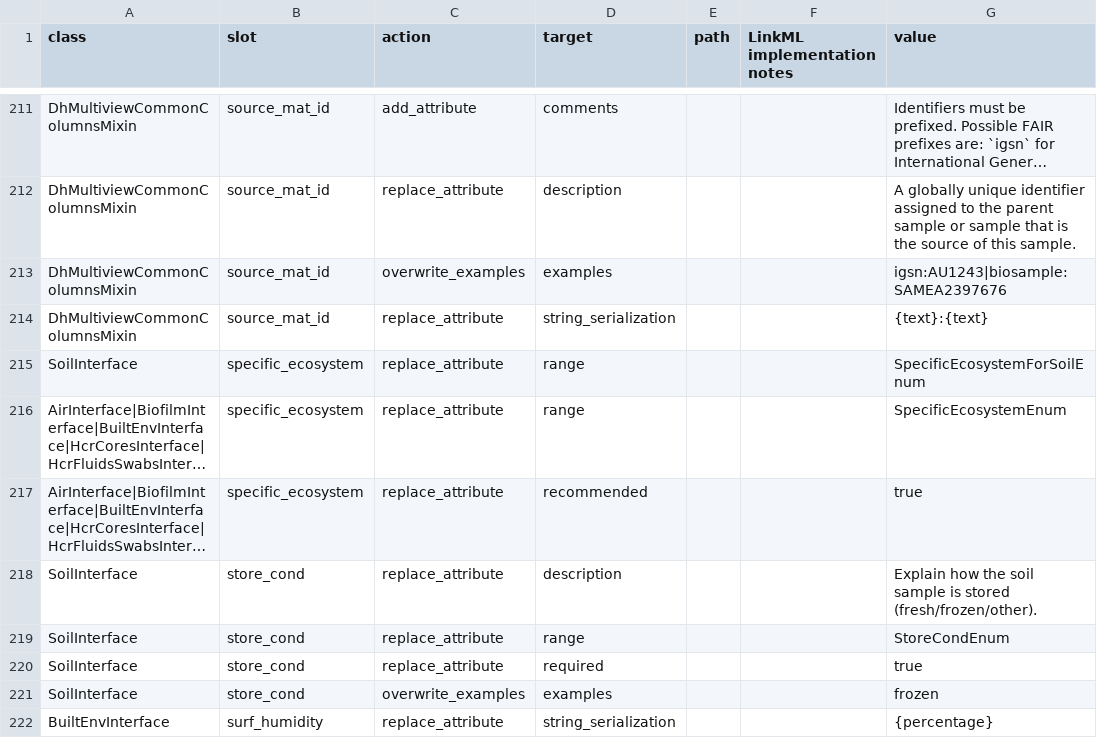
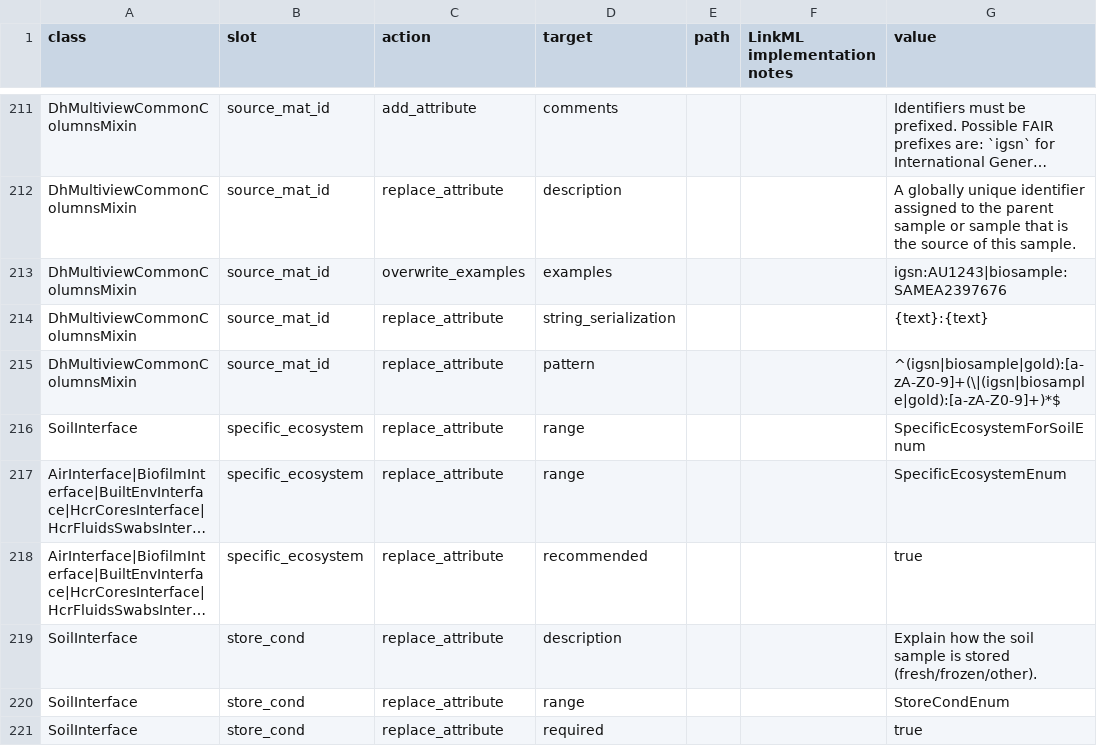
Before and after one commit to vladistan/submission-schema, a TSV file: sheets_and_friends/tsv_in/modifications_long.tsv, drawn as a sheet; only a part is shown, gaps mark what is left out; the shorter side is filled out with more unchanged rows; long unchanged cells end in ….

Commit message:
add regex

```diff
--- a/sheets_and_friends/tsv_in/modifications_long.tsv
+++ b/sheets_and_friends/tsv_in/modifications_long.tsv
@@ -214,2 +214,3 @@ DhMultiviewCommonColumnsMixin	source_mat_id	overwrite_examples	examples			igsn:A
 DhMultiviewCommonColumnsMixin	source_mat_id	replace_attribute	string_serialization			{text}:{text}
+DhMultiviewCommonColumnsMixin	source_mat_id	replace_attribute	pattern			^(igsn|biosample|gold):[a-zA-Z0-9]+(\|(igsn|biosample|gold):[a-zA-Z0-9]+)*$
 SoilInterface	specific_ecosystem	replace_attribute	range			SpecificEcosystemForSoilEnum
```
